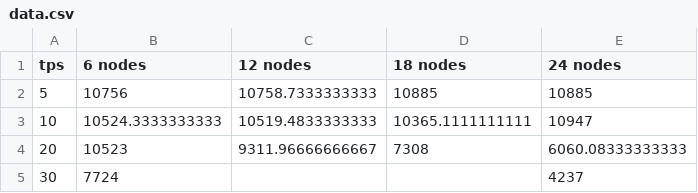
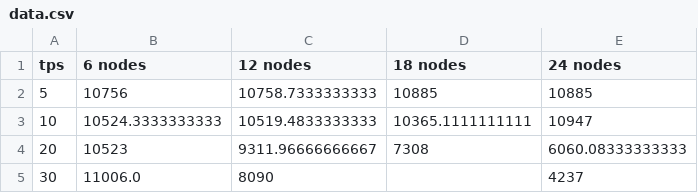
Before and after one commit to lucgerrits/sim-tas-group-tests, a CSV file: Hyperledger-Sawtooth/sawtooth-transaction-cpp/gnuplots/data.csv, drawn as a sheet; the diff names each change by its address in the sheet, - before the commit and + after, or states it on an @@ line.

Commit message:
save last data

```diff
--- a/Hyperledger-Sawtooth/sawtooth-transaction-cpp/gnuplots/data.csv
+++ b/Hyperledger-Sawtooth/sawtooth-transaction-cpp/gnuplots/data.csv
-B5 (6 nodes): 7724
+B5 (6 nodes): 11006.0
-C5 (12 nodes): (empty)
+C5 (12 nodes): 8090
```
Also changed, not shown: 19 other files.
